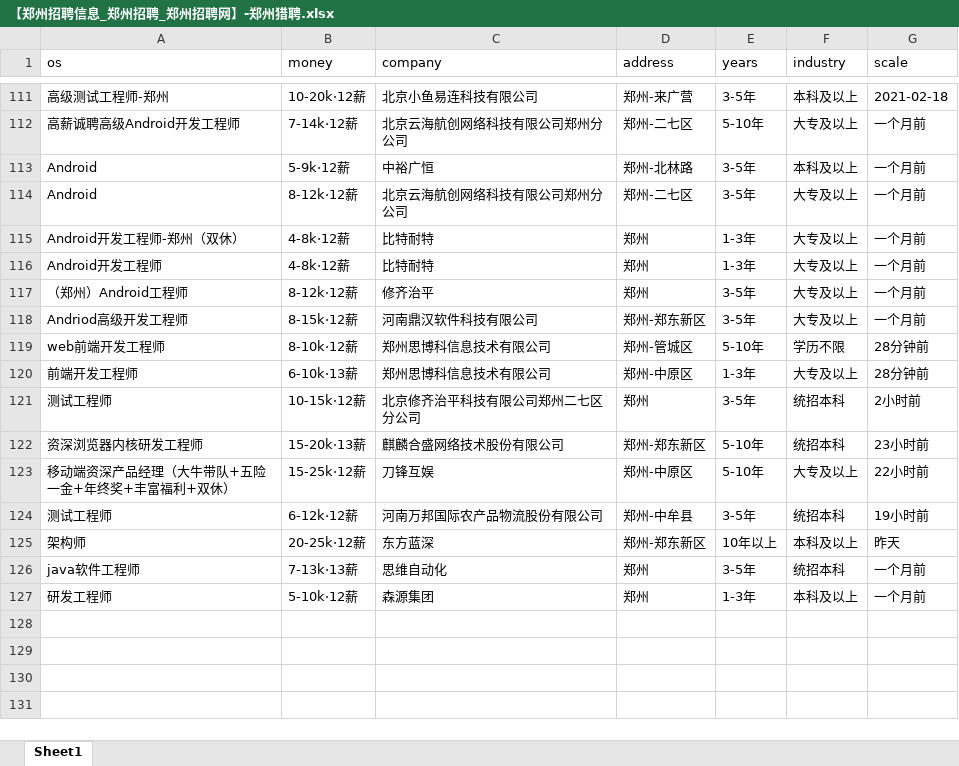
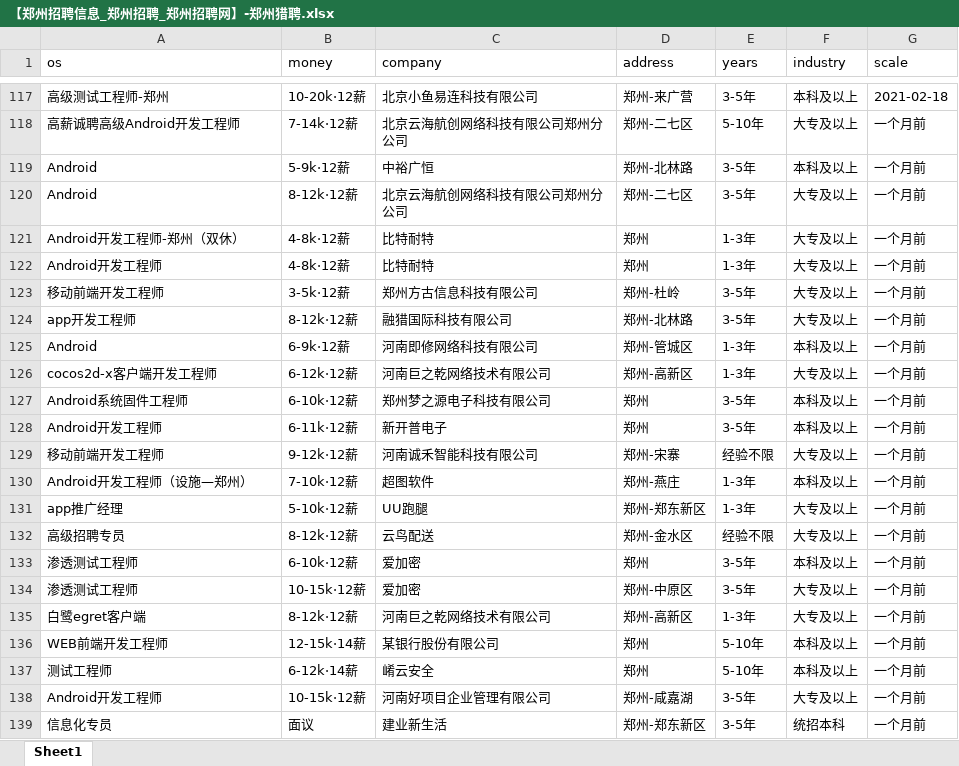
Before and after one commit to leigong2/AskQuastionApp, an Excel workbook: app/src/main/assets/【郑州招聘信息_郑州招聘_郑州招聘网】-郑州猎聘.xlsx, sheet Sheet1, drawn as a sheet; only a part is shown, gaps mark what is left out; the shorter side is filled out with more unchanged rows; values as stored, in another font and other column widths than the file's, no borders; removed rows and columns are numbered as before the commit, all else as after; the diff covers the shown part only; the diff names each change by its address in the sheet, - before the commit and + after, or states it on an @@ line.

```diff
--- a/app/src/main/assets/【郑州招聘信息_郑州招聘_郑州招聘网】-郑州猎聘.xlsx (sheet Sheet1)
+++ b/app/src/main/assets/【郑州招聘信息_郑州招聘_郑州招聘网】-郑州猎聘.xlsx (sheet Sheet1)
+row 123: 移动前端开发工程师 | 3-5k·12薪 | 郑州方古信息科技有限公司 | 郑州-杜岭 | 3-5年 | 大专及以上 | 一个月前
-A124 (os): （郑州）Android工程师
+A124 (os): app开发工程师
-C124 (company): 修齐治平
+C124 (company): 融猎国际科技有限公司
-D124 (address): 郑州
+D124 (address): 郑州-北林路
+row 125: Android | 6-9k·12薪 | 河南即修网络科技有限公司 | 郑州-管城区 | 1-3年 | 本科及以上 | 一个月前
+row 126: cocos2d-x客户端开发工程师 | 6-12k·12薪 | 河南巨之乾网络技术有限公司 | 郑州-高新区 | 1-3年 | 大专及以上 | 一个月前
+row 127: Android系统固件工程师 | 6-10k·12薪 | 郑州梦之源电子科技有限公司 | 郑州 | 3-5年 | 本科及以上 | 一个月前
+row 128: Android开发工程师 | 6-11k·12薪 | 新开普电子 | 郑州 | 3-5年 | 本科及以上 | 一个月前
+row 129: 移动前端开发工程师 | 9-12k·12薪 | 河南诚禾智能科技有限公司 | 郑州-宋寨 | 经验不限 | 大专及以上 | 一个月前
+row 130: Android开发工程师（设施—郑州） | 7-10k·12薪 | 超图软件 | 郑州-燕庄 | 1-3年 | 本科及以上 | 一个月前
-A131 (os): Andriod高级开发工程师
+A131 (os): app推广经理
-B131 (money): 8-15k·12薪
+B131 (money): 5-10k·12薪
-C131 (company): 河南鼎汉软件科技有限公司
+C131 (company): UU跑腿
-E131 (years): 3-5年
+E131 (years): 1-3年
-row 119: web前端开发工程师 | 8-10k·12薪 | 郑州思博科信息技术有限公司 | 郑州-管城区 | 5-10年 | 学历不限 | 28分钟前
-row 120: 前端开发工程师 | 6-10k·13薪 | 郑州思博科信息技术有限公司 | 郑州-中原区 | 1-3年 | 大专及以上 | 28分钟前
+row 132: 高级招聘专员 | 8-12k·12薪 | 云鸟配送 | 郑州-金水区 | 经验不限 | 大专及以上 | 一个月前
+row 133: 渗透测试工程师 | 6-10k·12薪 | 爱加密 | 郑州 | 3-5年 | 本科及以上 | 一个月前
+row 134: 渗透测试工程师 | 10-15k·12薪 | 爱加密 | 郑州-中原区 | 3-5年 | 大专及以上 | 一个月前
+row 135: 白鹭egret客户端 | 8-12k·12薪 | 河南巨之乾网络技术有限公司 | 郑州-高新区 | 1-3年 | 大专及以上 | 一个月前
+row 136: WEB前端开发工程师 | 12-15k·14薪 | 某银行股份有限公司 | 郑州 | 5-10年 | 本科及以上 | 一个月前
-B137 (money): 10-15k·12薪
+B137 (money): 6-12k·14薪
-C137 (company): 北京修齐治平科技有限公司郑州二七区分公司
+C137 (company): 崤云安全
-E137 (years): 3-5年
+E137 (years): 5-10年
-F137 (industry): 统招本科
+F137 (industry): 本科及以上
-G137 (scale): 2小时前
+G137 (scale): 一个月前
-row 122: 资深浏览器内核研发工程师 | 15-20k·13薪 | 麒麟合盛网络技术股份有限公司 | 郑州-郑东新区 | 5-10年 | 统招本科 | 23小时前
-row 123: 移动端资深产品经理（大牛带队+五险一金+年终奖+丰富福利+双休） | 15-25k·12薪 | 刀锋互娱 | 郑州-中原区 | 5-10年 | 大专及以上 | 22小时前
-row 124: 测试工程师 | 6-12k·12薪 | 河南万邦国际农产品物流股份有限公司 | 郑州-中牟县 | 3-5年 | 统招本科 | 19小时前
-row 125: 架构师 | 20-25k·12薪 | 东方蓝深 | 郑州-郑东新区 | 10年以上 | 本科及以上 | 昨天
+row 138: Android开发工程师 | 10-15k·12薪 | 河南好项目企业管理有限公司 | 郑州-咸嘉湖 | 3-5年 | 大专及以上 | 一个月前
+row 139: 信息化专员 | 面议 | 建业新生活 | 郑州-郑东新区 | 3-5年 | 统招本科 | 一个月前
```
Also changed, not shown: 47 added rows, 22 removed rows, 3 moved rows and 20 edited cells elsewhere in this sheet, app/src/main/assets/「郑州招聘信息」郑州招聘网 - BOSS直聘.xlsx, app/src/main/assets/【郑州,android招聘，求职】-前程无忧.xlsx, 2 other files.
